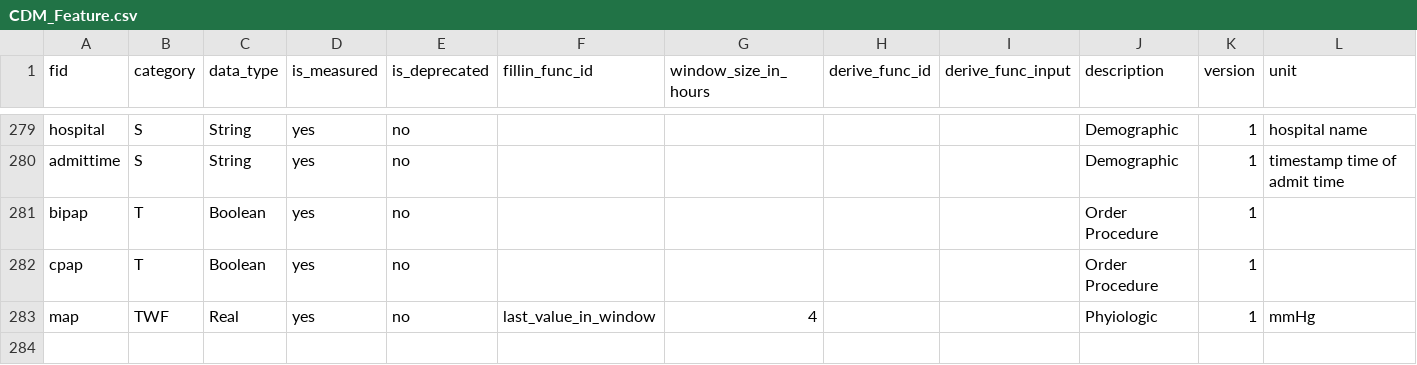
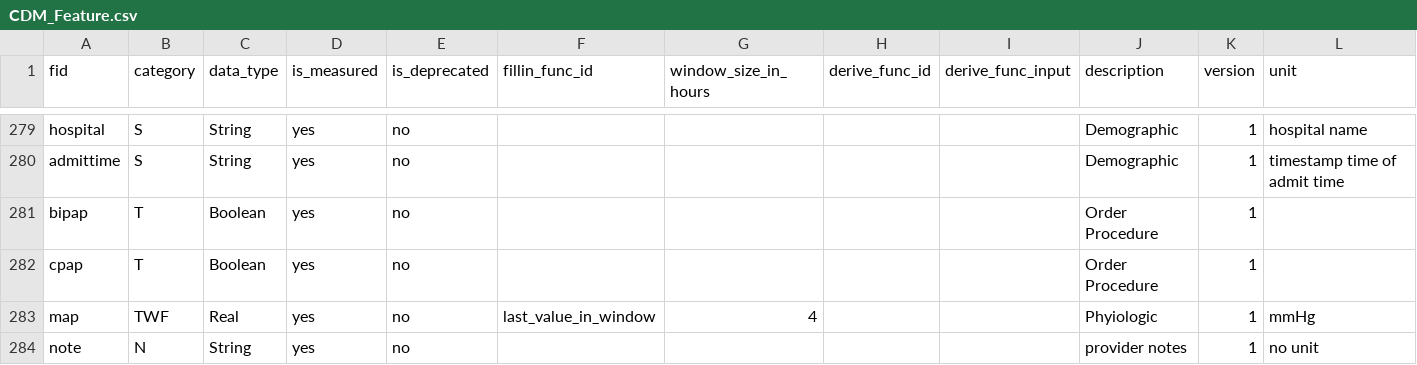
Before and after one commit to cloud-cds/cds-stack, a CSV file: ops/CDM_Feature.csv, drawn as a sheet; only a part is shown, gaps mark what is left out.

Commit message:
add note feature def to ops

```diff
--- a/ops/CDM_Feature.csv
+++ b/ops/CDM_Feature.csv
@@ -283 +283,2 @@ cpap,T,Boolean,yes,no,,,,,Order Procedure,1,
 map,TWF,Real,yes,no,last_value_in_window,4,,,Phyiologic,1,mmHg
+note,N,String,yes,no,,,,,provider notes,1,no unit
```
